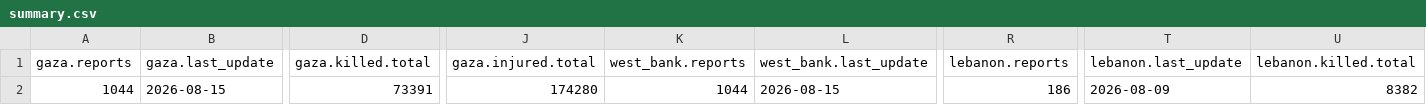
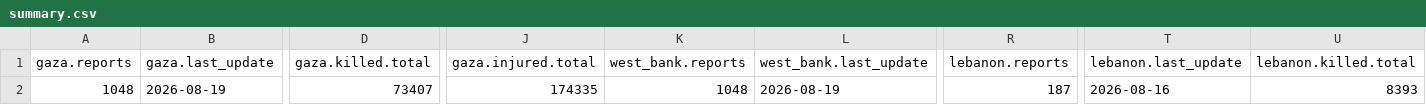
Before and after one commit to Mohammad-AbdulSamad/Palestine-Daily-Data-ETL, a CSV file: data/summary.csv, drawn as a sheet; only a part is shown, gaps mark what is left out; the diff covers the shown part only; the diff names each change by its address in the sheet, - before the commit and + after, or states it on an @@ line.

```diff
--- a/data/summary.csv
+++ b/data/summary.csv
-A2 (gaza.reports): 1044
+A2 (gaza.reports): 1048
-B2 (gaza.last_update): 2026-08-15
+B2 (gaza.last_update): 2026-08-19
-D2 (gaza.killed.total): 73391
+D2 (gaza.killed.total): 73407
-J2 (gaza.injured.total): 174280
+J2 (gaza.injured.total): 174335
-K2 (west_bank.reports): 1044
+K2 (west_bank.reports): 1048
-L2 (west_bank.last_update): 2026-08-15
+L2 (west_bank.last_update): 2026-08-19
-R2 (lebanon.reports): 186
+R2 (lebanon.reports): 187
-T2 (lebanon.last_update): 2026-08-09
+T2 (lebanon.last_update): 2026-08-16
-U2 (lebanon.killed.total): 8382
+U2 (lebanon.killed.total): 8393
```
Also changed, not shown: 2 edited cells elsewhere in this file, data/daily_casualties_gaza.csv, data/daily_casualties_west_bank.csv, 3 other files.
